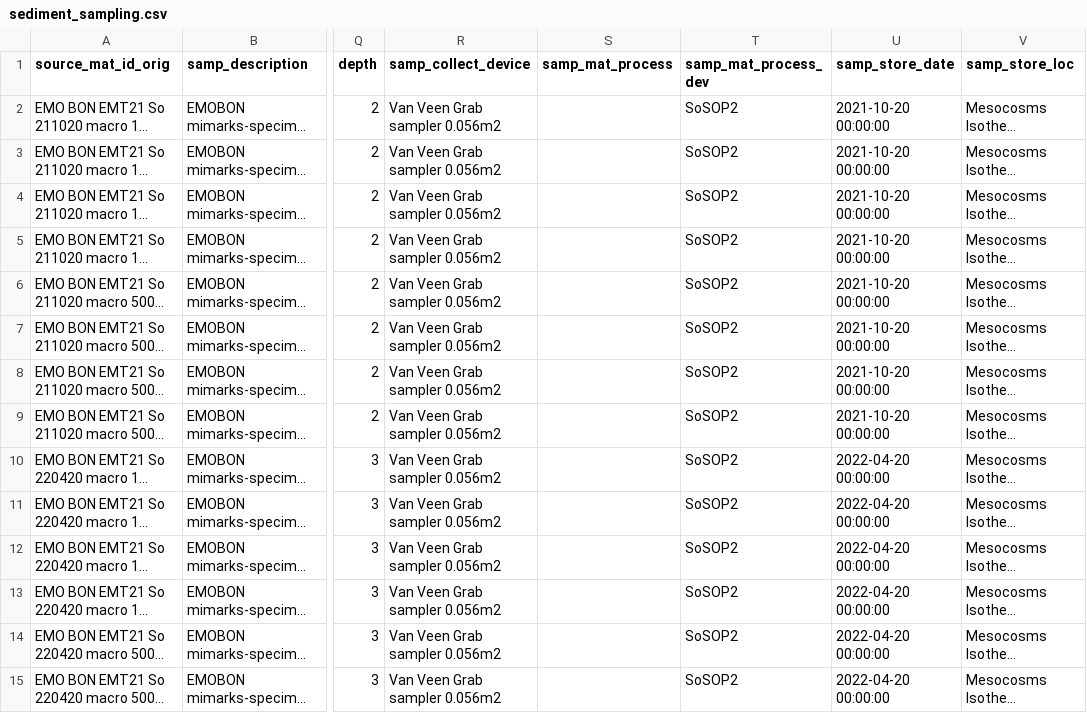
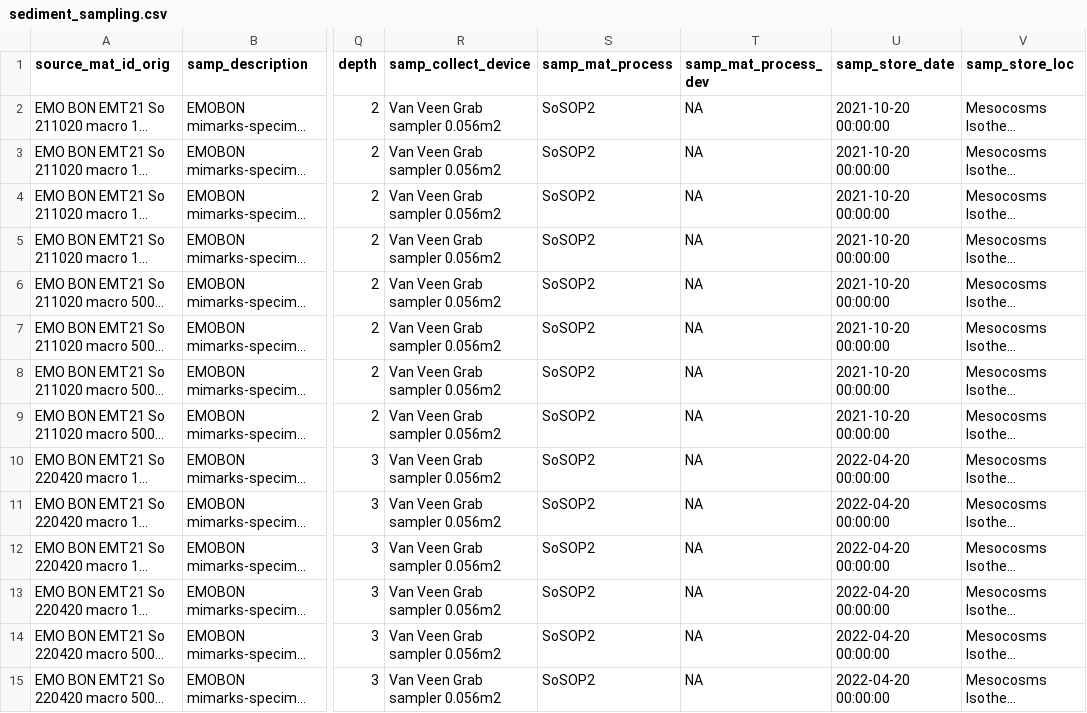
Before and after one commit to emo-bon/observatory-emt21-crate, a CSV file: logsheets/raw/sediment_sampling.csv, drawn as a sheet; only a part is shown, gaps mark what is left out; long unchanged cells end in …; the diff covers the shown part only; the diff names each change by its address in the sheet, - before the commit and + after, or states it on an @@ line.

```diff
--- a/logsheets/raw/sediment_sampling.csv
+++ b/logsheets/raw/sediment_sampling.csv
-S2:S15 (samp_mat_process): (empty)
+S2:S15 (samp_mat_process): SoSOP2
-T2:T15 (samp_mat_process_dev): SoSOP2
+T2:T15 (samp_mat_process_dev): NA
```
Also changed, not shown: 8 added rows and 76 edited cells elsewhere in this file, logsheets/raw/sediment_observatory.csv, logsheets/raw/water_measured.csv, 1 other file.
